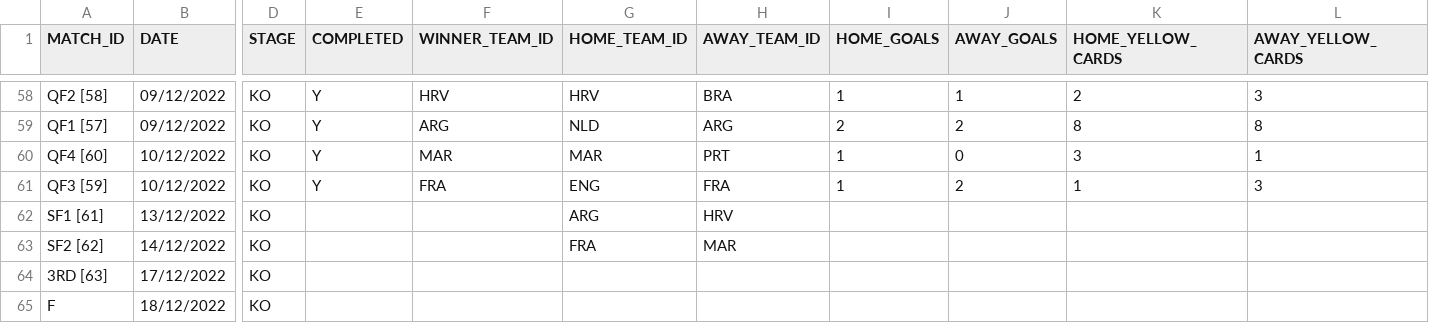
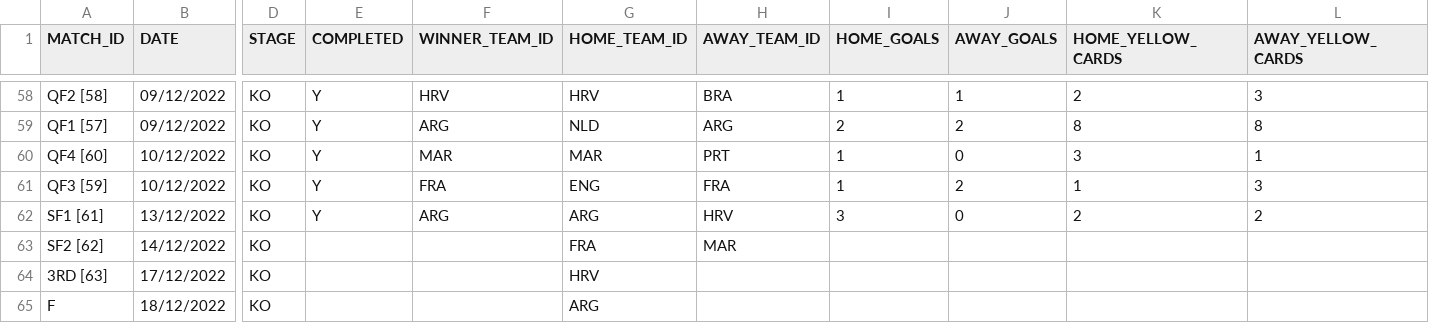
Before and after one commit to AdamJSc/sweepstake-markup-generator, a CSV file: domain/data/tournaments/2022-fifa-world-cup/matches.csv, drawn as a sheet; only a part is shown, gaps mark what is left out; the diff names each change by its address in the sheet, - before the commit and + after, or states it on an @@ line.

Commit message:
chore: wc2022 - update with 13/12 results

```diff
--- a/domain/data/tournaments/2022-fifa-world-cup/matches.csv
+++ b/domain/data/tournaments/2022-fifa-world-cup/matches.csv
-E62 (COMPLETED): (empty)
+E62 (COMPLETED): Y
-F62 (WINNER_TEAM_ID): (empty)
+F62 (WINNER_TEAM_ID): ARG
-I62 (HOME_GOALS): (empty)
+I62 (HOME_GOALS): 3
-J62 (AWAY_GOALS): (empty)
+J62 (AWAY_GOALS): 0
-K62 (HOME_YELLOW_CARDS): (empty)
+K62 (HOME_YELLOW_CARDS): 2
-L62 (AWAY_YELLOW_CARDS): (empty)
+L62 (AWAY_YELLOW_CARDS): 2
-G64 (HOME_TEAM_ID): (empty)
+G64 (HOME_TEAM_ID): HRV
-G65 (HOME_TEAM_ID): (empty)
+G65 (HOME_TEAM_ID): ARG
```
